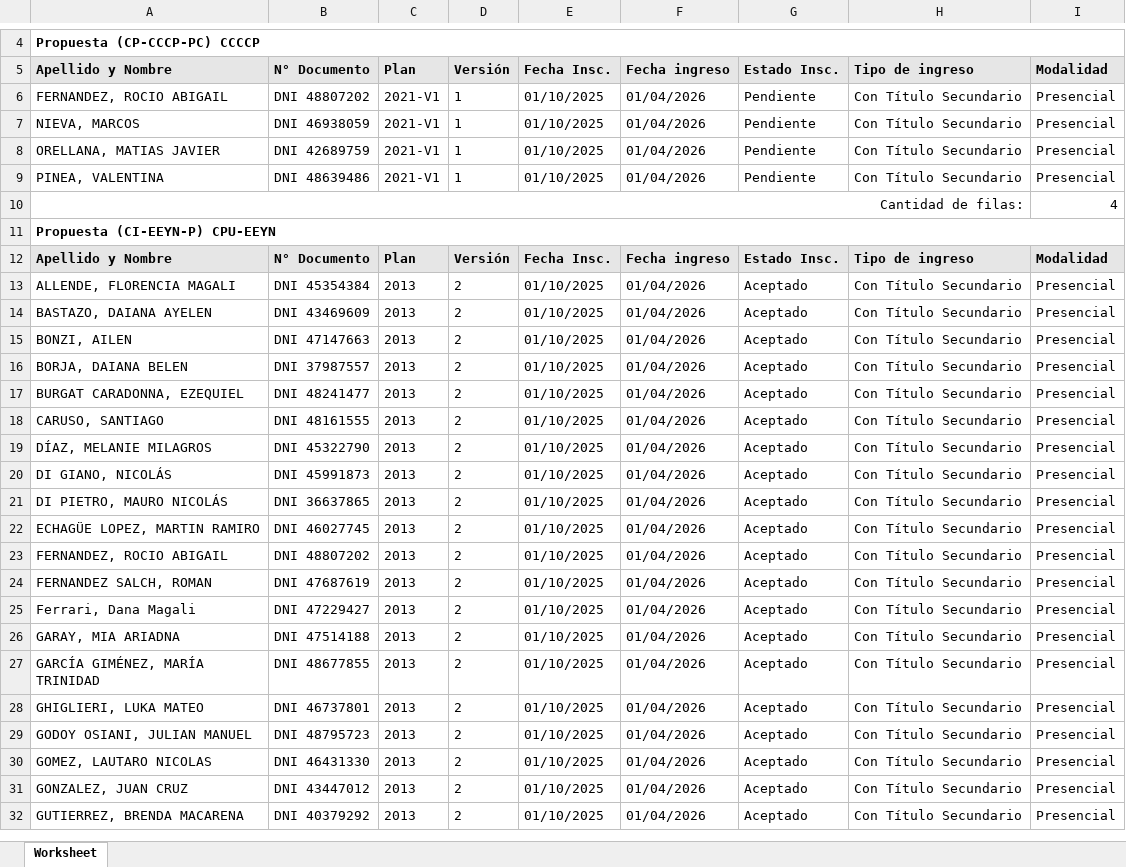
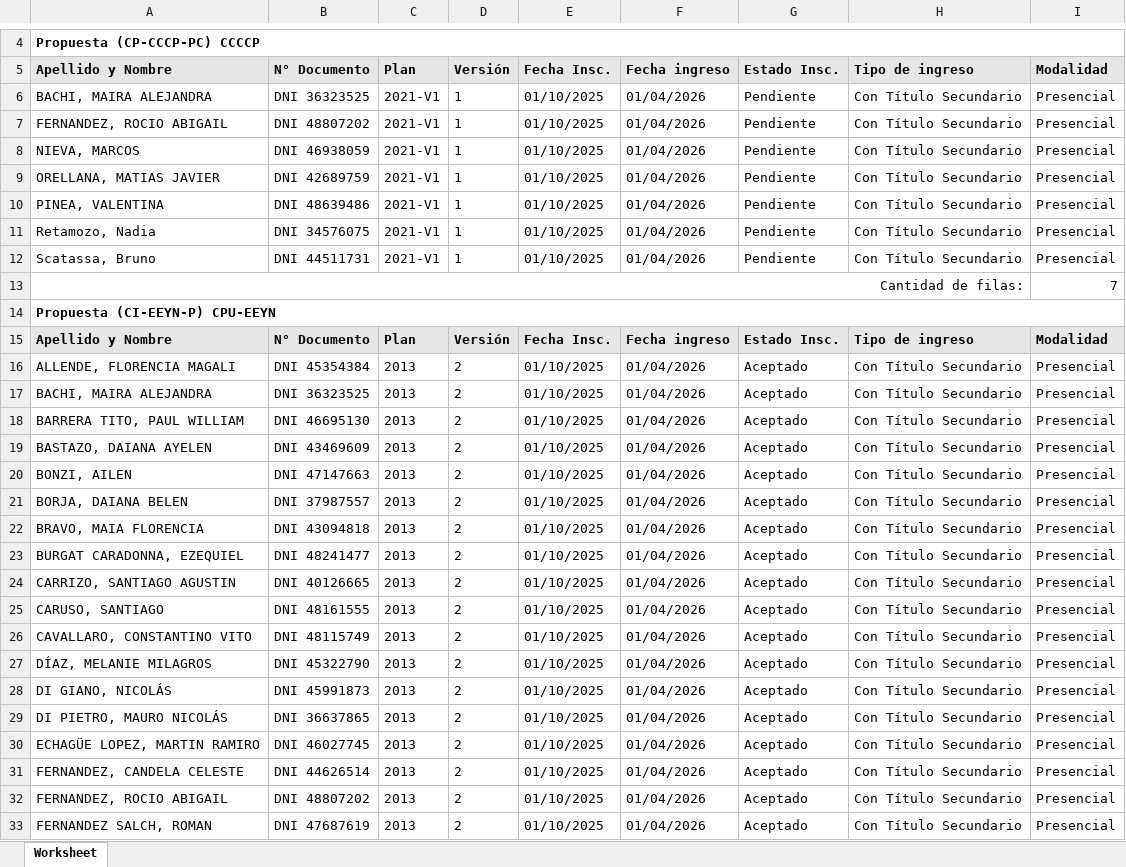
Before and after one commit to sgaribottounsam/eeyn-dashboard, an Excel workbook: data/crudos/insc_carreras_2026.xlsx, sheet Worksheet, drawn as a sheet; only a part is shown, gaps mark what is left out; the shorter side is filled out with more unchanged rows; values as stored, in another font and other column widths than the file's, no borders; addresses are those after the commit; the diff covers the shown part only; the diff names each change by its address in the sheet, - before the commit and + after, or states it on an @@ line.

```diff
--- a/data/crudos/insc_carreras_2026.xlsx (sheet Worksheet)
+++ b/data/crudos/insc_carreras_2026.xlsx (sheet Worksheet)
+row 6: BACHI, MAIRA ALEJANDRA | DNI 36323525 | 2021-V1 | 1 | 01/10/2025 | 01/04/2026 | Pendiente | Con Título Secundario | Presencial
+row 11: Retamozo, Nadia | DNI 34576075 | 2021-V1 | 1 | 01/10/2025 | 01/04/2026 | Pendiente | Con Título Secundario | Presencial
+row 12: Scatassa, Bruno | DNI 44511731 | 2021-V1 | 1 | 01/10/2025 | 01/04/2026 | Pendiente | Con Título Secundario | Presencial
-I13: 4
+I13: 7
+row 17: BACHI, MAIRA ALEJANDRA | DNI 36323525 | 2013 | 2 | 01/10/2025 | 01/04/2026 | Aceptado | Con Título Secundario | Presencial
+row 18: BARRERA TITO, PAUL WILLIAM | DNI 46695130 | 2013 | 2 | 01/10/2025 | 01/04/2026 | Aceptado | Con Título Secundario | Presencial
+row 22: BRAVO, MAIA FLORENCIA | DNI 43094818 | 2013 | 2 | 01/10/2025 | 01/04/2026 | Aceptado | Con Título Secundario | Presencial
+row 24: CARRIZO, SANTIAGO AGUSTIN | DNI 40126665 | 2013 | 2 | 01/10/2025 | 01/04/2026 | Aceptado | Con Título Secundario | Presencial
+row 26: CAVALLARO, CONSTANTINO VITO | DNI 48115749 | 2013 | 2 | 01/10/2025 | 01/04/2026 | Aceptado | Con Título Secundario | Presencial
+row 31: FERNANDEZ, CANDELA CELESTE | DNI 44626514 | 2013 | 2 | 01/10/2025 | 01/04/2026 | Aceptado | Con Título Secundario | Presencial
```
Also changed, not shown: 27 added rows and 9 edited cells elsewhere in this sheet, data/crudos/reporte de preinscriptos 2026.xlsx, 5 other files.
